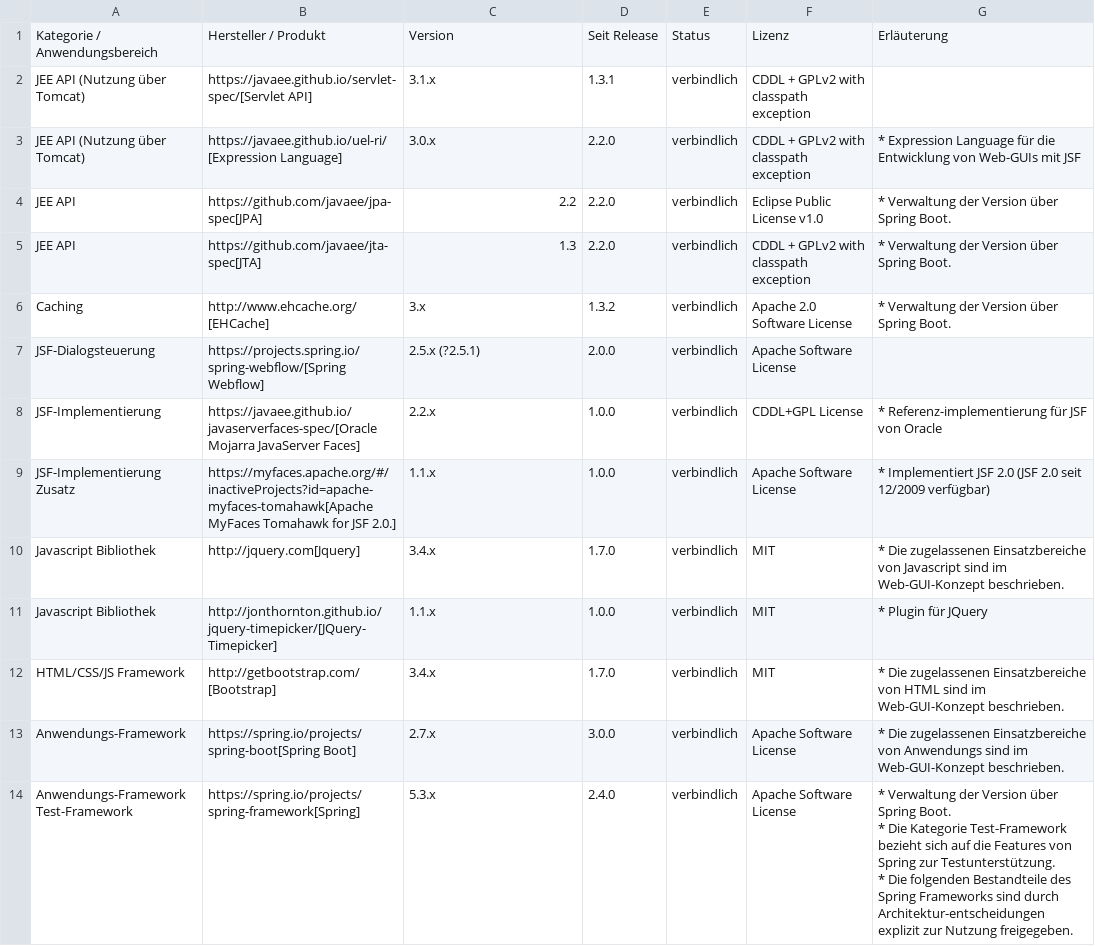
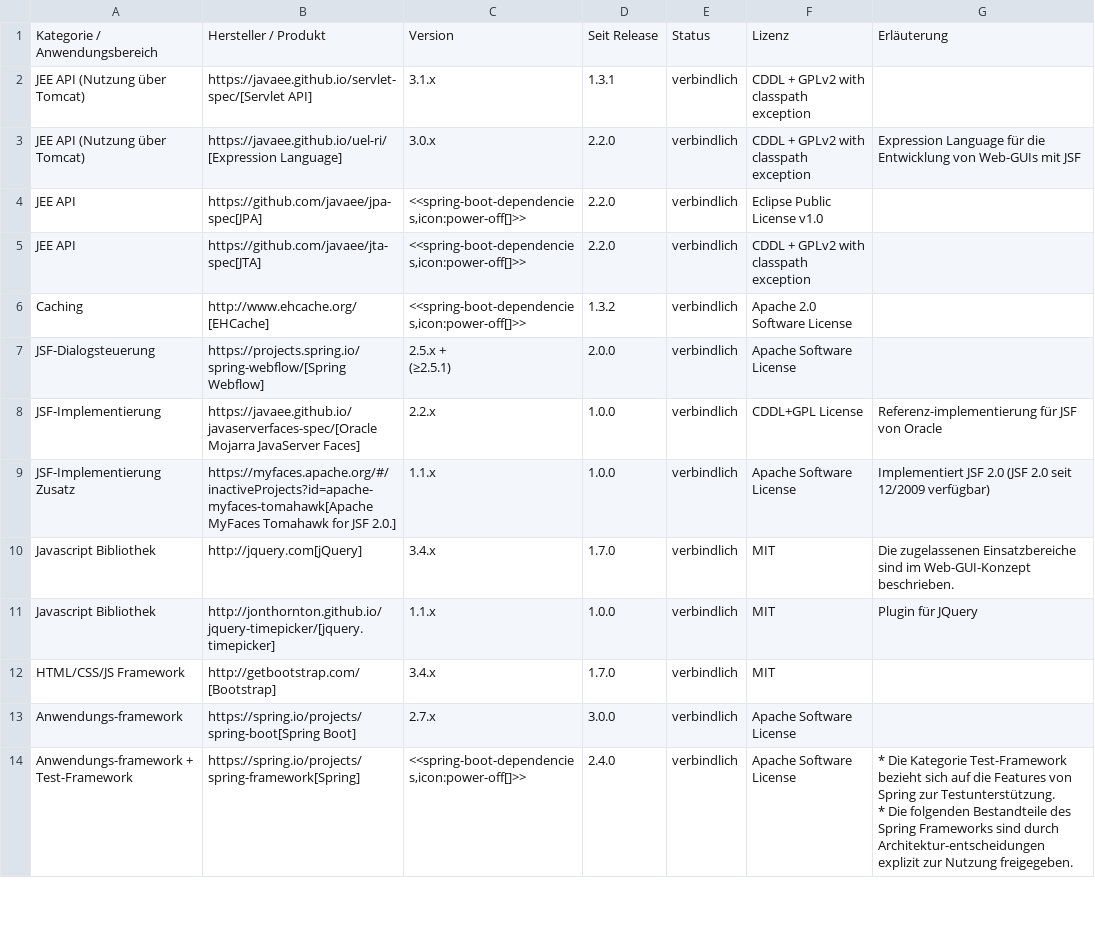
Before and after one commit to IsyFact/isyfact-standards, a CSV file: isyfact-standards-doc/src/docs/antora/modules/einstieg/partials/Produktkatalog_IsyFact_v3_x_x_Produktvorgaben_Bibliotheken_Anwendungsentwicklung_Java_Spring_Entwicklung.csv, drawn as a sheet; only a part is shown; the diff covers the shown part only.

Commit message:
docs: IFS-1291 mark managed dependencies by Spring Boot with an icon
* the icon looks similar to the original Spring Boot icon

```diff
--- a/isyfact-standards-doc/src/docs/antora/modules/einstieg/partials/Produktkatalog_IsyFact_v3_x_x_Produktvorgaben_Bibliotheken_Anwendungsentwicklung_Java_Spring_Entwicklung.csv
+++ b/isyfact-standards-doc/src/docs/antora/modules/einstieg/partials/Produktkatalog_IsyFact_v3_x_x_Produktvorgaben_Bibliotheken_Anwendungsentwicklung_Java_Spring_Entwicklung.csv
@@ -2,16 +2,16 @@ Kategorie / Anwendungsbereich;Hersteller / Produkt;Version;Seit Release;Status;L
 JEE API (Nutzung über Tomcat);https://javaee.github.io/servlet-spec/[Servlet API];3.1.x;1.3.1;verbindlich;CDDL + GPLv2 with classpath exception;
-JEE API (Nutzung über Tomcat);https://javaee.github.io/uel-ri/[Expression Language];3.0.x;2.2.0;verbindlich;CDDL + GPLv2 with classpath exception;* Expression Language für die Entwicklung von Web-GUIs mit JSF
-JEE API;https://github.com/javaee/jpa-spec[JPA];2.2;2.2.0;verbindlich;Eclipse Public License v1.0;* Verwaltung der Version über Spring Boot.
-JEE API;https://github.com/javaee/jta-spec[JTA];1.3;2.2.0;verbindlich;CDDL + GPLv2 with classpath exception;* Verwaltung der Version über Spring Boot.
-Caching;http://www.ehcache.org/[EHCache];3.x;1.3.2;verbindlich;Apache 2.0 Software License;* Verwaltung der Version über Spring Boot.
-JSF-Dialogsteuerung;https://projects.spring.io/spring-webflow/[Spring Webflow];2.5.x (?2.5.1);2.0.0;verbindlich;Apache Software License;
-JSF-Implementierung;https://javaee.github.io/javaserverfaces-spec/[Oracle Mojarra JavaServer Faces];2.2.x;1.0.0;verbindlich;CDDL+GPL License;* Referenz-implementierung für JSF von Oracle
-JSF-Implementierung Zusatz;https://myfaces.apache.org/#/inactiveProjects?id=apache-myfaces-tomahawk[Apache MyFaces Tomahawk for JSF 2.0.];1.1.x;1.0.0;verbindlich;Apache Software License;* Implementiert JSF 2.0 (JSF 2.0 seit 12/2009 verfügbar)
-Javascript Bibliothek;http://jquery.com[Jquery];3.4.x;1.7.0;verbindlich;MIT;* Die zugelassenen Einsatzbereiche von Javascript sind im Web-GUI-Konzept beschrieben.
-Javascript Bibliothek;http://jonthornton.github.io/jquery-timepicker/[JQuery-Timepicker];1.1.x;1.0.0;verbindlich;MIT;* Plugin für JQuery
-HTML/CSS/JS Framework;http://getbootstrap.com/[Bootstrap];3.4.x;1.7.0;verbindlich;MIT;* Die zugelassenen Einsatzbereiche von HTML sind im Web-GUI-Konzept beschrieben.
-Anwendungs-Framework;https://spring.io/projects/spring-boot[Spring Boot];2.7.x;3.0.0;verbindlich;Apache Software License;* Die zugelassenen Einsatzbereiche von Anwendungs sind im Web-GUI-Konzept beschrieben.
-"Anwendungs-Framework
-Test-Framework";https://spring.io/projects/spring-framework[Spring];5.3.x;2.4.0;verbindlich;Apache Software License;"* Verwaltung der Version über Spring Boot.
-* Die Kategorie Test-Framework bezieht sich auf die Features von Spring zur Testunterstützung.
-* Die folgenden Bestandteile des Spring Frameworks sind durch Architektur-entscheidungen explizit zur Nutzung freigegeben."
+JEE API (Nutzung über Tomcat);https://javaee.github.io/uel-ri/[Expression Language];3.0.x;2.2.0;verbindlich;CDDL + GPLv2 with classpath exception;Expression Language für die Entwicklung von Web-GUIs mit JSF
+JEE API;https://github.com/javaee/jpa-spec[JPA];<<spring-boot-dependencies,icon:power-off[]>>;2.2.0;verbindlich;Eclipse Public License v1.0;
+JEE API;https://github.com/javaee/jta-spec[JTA];<<spring-boot-dependencies,icon:power-off[]>>;2.2.0;verbindlich;CDDL + GPLv2 with classpath exception;
+Caching;http://www.ehcache.org/[EHCache];<<spring-boot-dependencies,icon:power-off[]>>;1.3.2;verbindlich;Apache 2.0 Software License;
+JSF-Dialogsteuerung;https://projects.spring.io/spring-webflow/[Spring Webflow];"2.5.x +
+(≥2.5.1)";2.0.0;verbindlich;Apache Software License;
+JSF-Implementierung;https://javaee.github.io/javaserverfaces-spec/[Oracle Mojarra JavaServer Faces];2.2.x;1.0.0;verbindlich;CDDL+GPL License;Referenz-implementierung für JSF von Oracle
+JSF-Implementierung Zusatz;https://myfaces.apache.org/#/inactiveProjects?id=apache-myfaces-tomahawk[Apache MyFaces Tomahawk for JSF 2.0.];1.1.x;1.0.0;verbindlich;Apache Software License;Implementiert JSF 2.0 (JSF 2.0 seit 12/2009 verfügbar)
+Javascript Bibliothek;http://jquery.com[jQuery];3.4.x;1.7.0;verbindlich;MIT;Die zugelassenen Einsatzbereiche sind im Web-GUI-Konzept beschrieben.
+Javascript Bibliothek;http://jonthornton.github.io/jquery-timepicker/[jquery.timepicker];1.1.x;1.0.0;verbindlich;MIT;Plugin für JQuery
+HTML/CSS/JS Framework;http://getbootstrap.com/[Bootstrap];3.4.x;1.7.0;verbindlich;MIT;
+Anwendungs-framework;https://spring.io/projects/spring-boot[Spring Boot];2.7.x;3.0.0;verbindlich;Apache Software License;
+"Anwendungs-framework +
+Test-Framework";https://spring.io/projects/spring-framework[Spring];<<spring-boot-dependencies,icon:power-off[]>>;2.4.0;verbindlich;Apache Software License;"* Die Kategorie Test-Framework bezieht sich auf die Features von Spring zur Testunterstützung.
+* Die folgenden Bestandteile des Spring Frameworks sind durch Architektur-entscheidungen explizit zur Nutzung freigegeben."
```
Also changed, not shown: 46 edited cells elsewhere in this file, isyfact-standards-doc/src/docs/antora/modules/einstieg/partials/Produktkatalog_IsyFact_v3_x_x_Produktvorgaben_Allgemein_Bibliotheken_Anwendungsentwicklung_Sonstiges.csv, isyfact-standards-doc/src/docs/antora/modules/einstieg/partials/Produktkatalog_IsyFact_v3_x_x_Produktvorgaben_Bibliotheken_Anwendungsentwicklung_Java_Spring_Test.csv, 2 other files.
